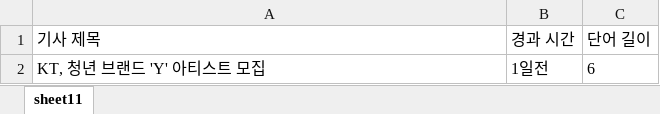
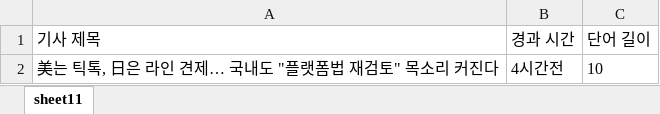
Before and after one commit to TheBeginnerJiyeon/Auto_window, an Excel workbook: multi_it/backend/web-workspace/mavenExecel/src/main/java/org/example/b_poii_jar/excelFile2.xlsx, sheet sheet11, drawn as a sheet; values as stored, in another font and other column widths than the file's, no borders; removed rows and columns are numbered as before the commit, all else as after; the diff names each change by its address in the sheet, - before the commit and + after, or states it on an @@ line.

```diff
--- a/multi_it/backend/web-workspace/mavenExecel/src/main/java/org/example/b_poii_jar/excelFile2.xlsx (sheet sheet11)
+++ b/multi_it/backend/web-workspace/mavenExecel/src/main/java/org/example/b_poii_jar/excelFile2.xlsx (sheet sheet11)
-row 2: KT, 청년 브랜드 'Y' 아티스트 모집 | 1일전 | 6
+row 2: 美는 틱톡, 日은 라인 견제… 국내도 "플랫폼법 재검토" 목소리 커진다 | 4시간전 | 10
```
Also changed, not shown: multi_it/backend/web-workspace/mavenExecel/src/main/java/org/example/b_poii_jar/excelFile1.xlsx, multi_it/backend/web-workspace/mavenExecel/src/main/java/org/example/b_poii_jar/excelFile3.xlsx, 12 other files.
